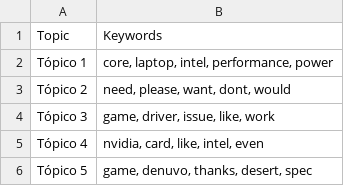
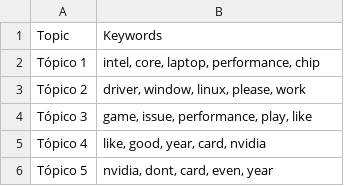
Before and after one commit to Ricardouchub/Proyecto-mlops-automl-reddit, a CSV file: data/topic_keywords.csv, drawn as a sheet.

```diff
--- a/data/topic_keywords.csv
+++ b/data/topic_keywords.csv
@@ -1,6 +1,6 @@
 Topic,Keywords
-Tópico 1,"core, laptop, intel, performance, power"
-Tópico 2,"need, please, want, dont, would"
-Tópico 3,"game, driver, issue, like, work"
-Tópico 4,"nvidia, card, like, intel, even"
-Tópico 5,"game, denuvo, thanks, desert, spec"
+Tópico 1,"intel, core, laptop, performance, chip"
+Tópico 2,"driver, window, linux, please, work"
+Tópico 3,"game, issue, performance, play, like"
+Tópico 4,"like, good, year, card, nvidia"
+Tópico 5,"nvidia, dont, card, even, year"
```
Also changed, not shown: 2 other files.
